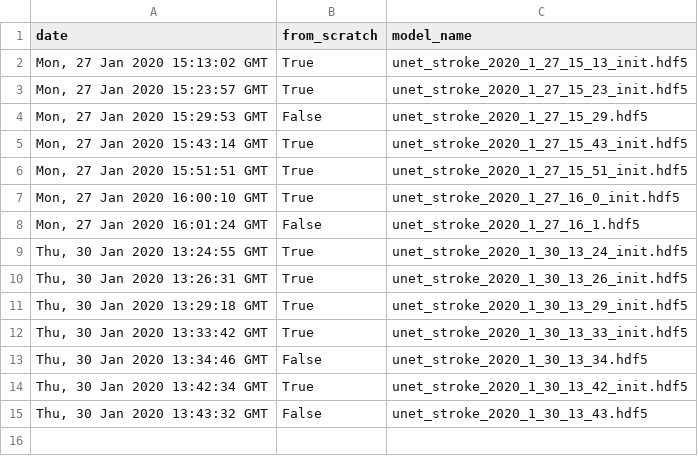
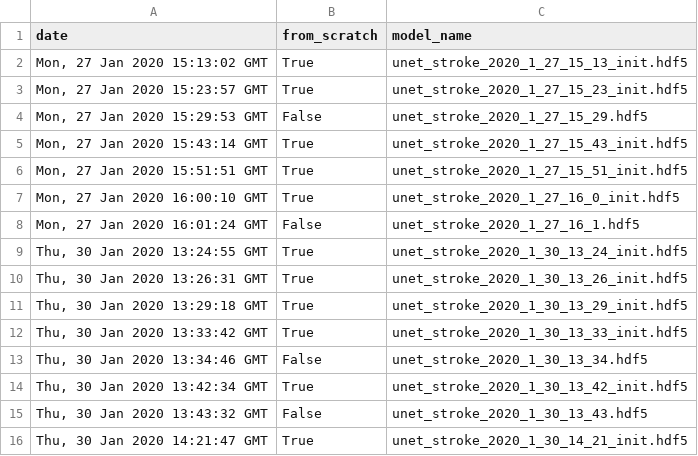
Before and after one commit to shawnfan-archive/Active-Learning-GUI, a CSV file: flask_unet/models/model_tracking.csv, drawn as a sheet.

```diff
--- a/flask_unet/models/model_tracking.csv
+++ b/flask_unet/models/model_tracking.csv
@@ -15 +15,2 @@ date,from_scratch,model_name
 "Thu, 30 Jan 2020 13:43:32 GMT",False,unet_stroke_2020_1_30_13_43.hdf5
+"Thu, 30 Jan 2020 14:21:47 GMT",True,unet_stroke_2020_1_30_14_21_init.hdf5
```
Also changed, not shown: 34 other files.
